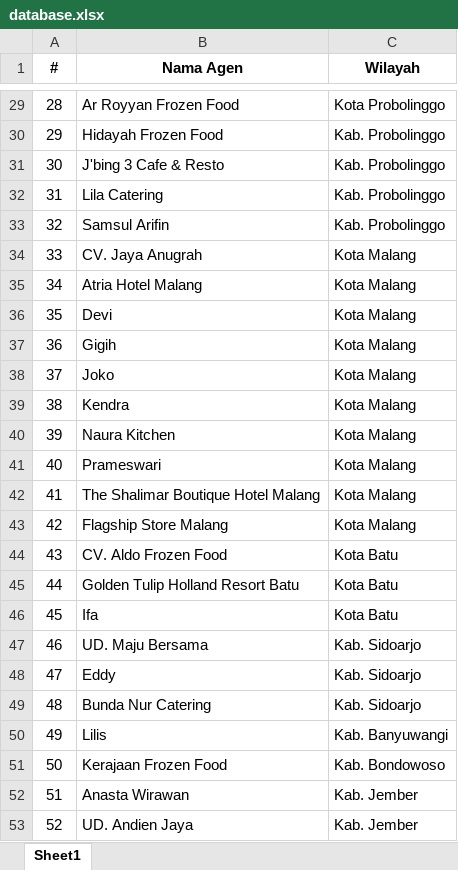
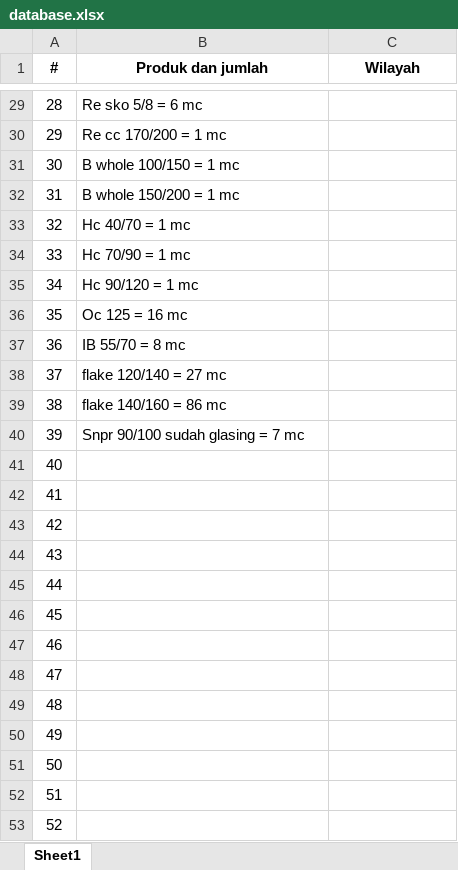
Before and after one commit to rhanadam32/tally-checker, an Excel workbook: database.xlsx, sheet Sheet1, drawn as a sheet; only a part is shown, gaps mark what is left out; values as stored, in another font and other column widths than the file's, no borders; the diff covers the shown part only; the diff names each change by its address in the sheet, - before the commit and + after, or states it on an @@ line.

```diff
--- a/database.xlsx (sheet Sheet1)
+++ b/database.xlsx (sheet Sheet1)
-B1: Nama Agen
+B1: Produk dan jumlah
-B29 (Produk dan jumlah): Ar Royyan Frozen Food
+B29 (Produk dan jumlah): Re sko 5/8 = 6 mc
-C29 (Wilayah): Kota Probolinggo
+C29 (Wilayah): (empty)
-B30 (Produk dan jumlah): Hidayah Frozen Food
+B30 (Produk dan jumlah): Re cc 170/200 = 1 mc
-C30:C33 (Wilayah): Kab. Probolinggo
+C30:C33 (Wilayah): (empty)
-B31 (Produk dan jumlah): J'bing 3 Cafe & Resto
+B31 (Produk dan jumlah): B whole 100/150 = 1 mc
-B32 (Produk dan jumlah): Lila Catering
+B32 (Produk dan jumlah): B whole 150/200 = 1 mc
-B33 (Produk dan jumlah): Samsul Arifin
+B33 (Produk dan jumlah): Hc 40/70 = 1 mc
-B34 (Produk dan jumlah): CV. Jaya Anugrah
+B34 (Produk dan jumlah): Hc 70/90 = 1 mc
-C34:C43 (Wilayah): Kota Malang
+C34:C43 (Wilayah): (empty)
-B35 (Produk dan jumlah): Atria Hotel Malang
+B35 (Produk dan jumlah): Hc 90/120 = 1 mc
-B36 (Produk dan jumlah): Devi
+B36 (Produk dan jumlah): Oc 125 = 16 mc
-B37 (Produk dan jumlah): Gigih
+B37 (Produk dan jumlah): IB 55/70 = 8 mc
-B38 (Produk dan jumlah): Joko
+B38 (Produk dan jumlah): flake 120/140 = 27 mc
-B39 (Produk dan jumlah): Kendra
+B39 (Produk dan jumlah): flake 140/160 = 86 mc
-B40 (Produk dan jumlah): Naura Kitchen
+B40 (Produk dan jumlah): Snpr 90/100 sudah glasing = 7 mc
-B41 (Produk dan jumlah): Prameswari
+B41 (Produk dan jumlah): (empty)
-B42 (Produk dan jumlah): The Shalimar Boutique Hotel Malang
+B42 (Produk dan jumlah): (empty)
-B43 (Produk dan jumlah): Flagship Store Malang
+B43 (Produk dan jumlah): (empty)
-B44 (Produk dan jumlah): CV. Aldo Frozen Food
+B44 (Produk dan jumlah): (empty)
-C44:C46 (Wilayah): Kota Batu
+C44:C46 (Wilayah): (empty)
-B45 (Produk dan jumlah): Golden Tulip Holland Resort Batu
+B45 (Produk dan jumlah): (empty)
-B46 (Produk dan jumlah): Ifa
+B46 (Produk dan jumlah): (empty)
-B47 (Produk dan jumlah): UD. Maju Bersama
+B47 (Produk dan jumlah): (empty)
-C47:C49 (Wilayah): Kab. Sidoarjo
+C47:C49 (Wilayah): (empty)
-B48 (Produk dan jumlah): Eddy
+B48 (Produk dan jumlah): (empty)
-B49 (Produk dan jumlah): Bunda Nur Catering
+B49 (Produk dan jumlah): (empty)
-B50 (Produk dan jumlah): Lilis
+B50 (Produk dan jumlah): (empty)
-C50 (Wilayah): Kab. Banyuwangi
+C50 (Wilayah): (empty)
-B51 (Produk dan jumlah): Kerajaan Frozen Food
+B51 (Produk dan jumlah): (empty)
-C51 (Wilayah): Kab. Bondowoso
+C51 (Wilayah): (empty)
-B52 (Produk dan jumlah): Anasta Wirawan
+B52 (Produk dan jumlah): (empty)
-C52:C53 (Wilayah): Kab. Jember
+C52:C53 (Wilayah): (empty)
-B53 (Produk dan jumlah): UD. Andien Jaya
+B53 (Produk dan jumlah): (empty)
```
Also changed, not shown: 1424 edited cells elsewhere in this sheet.
